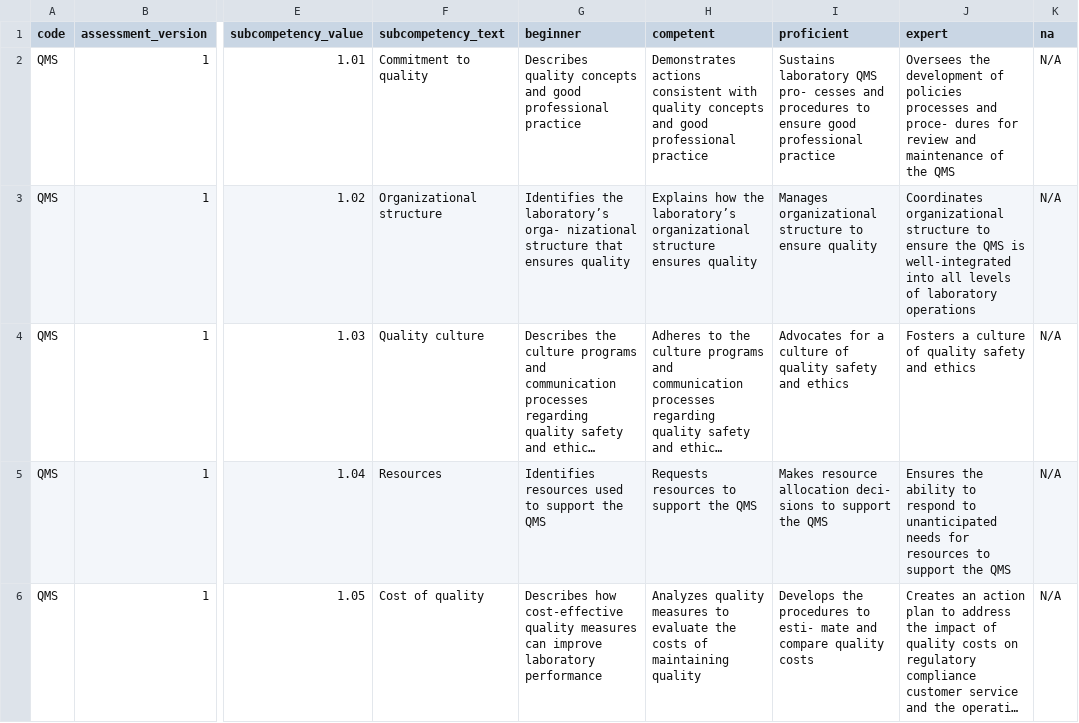
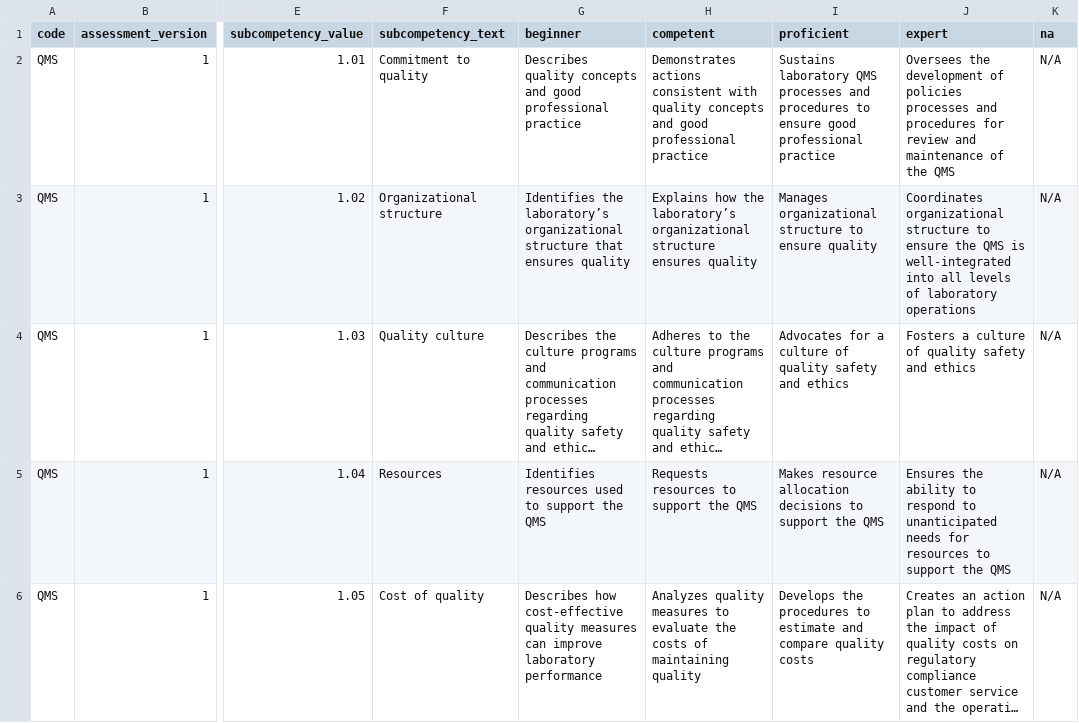
Before and after one commit to ericnjuki/aphl-wca2, a CSV file: apps/web/public/data/assessment_data/assessments/quality_management_system_competencies_v1.csv, drawn as a sheet; only a part is shown, gaps mark what is left out; long unchanged cells end in …; the diff covers the shown part only; the diff names each change by its address in the sheet, - before the commit and + after, or states it on an @@ line.

```diff
--- a/apps/web/public/data/assessment_data/assessments/quality_management_system_competencies_v1.csv
+++ b/apps/web/public/data/assessment_data/assessments/quality_management_system_competencies_v1.csv
-I2 (proficient): …laboratory QMS pro- cesses and procedures…
+I2 (proficient): …laboratory QMS processes and procedures…
-J2 (expert): …processes and proce- dures for review…
+J2 (expert): …processes and procedures for review…
-G3 (beginner): …the laboratory’s orga- nizational structure that…
+G3 (beginner): …the laboratory’s organizational structure that…
-I5 (proficient): …resource allocation deci- sions to support…
+I5 (proficient): …resource allocation decisions to support…
-I6 (proficient): …procedures to esti- mate and compare…
+I6 (proficient): …procedures to estimate and compare…
```
Also changed, not shown: 68 edited cells elsewhere in this file, apps/web/public/data/assessment_data/assessments/chemistry_competencies_v1.csv, apps/web/public/data/assessment_data/assessments/hazard_control_competencies_v1.csv, 16 other files.
